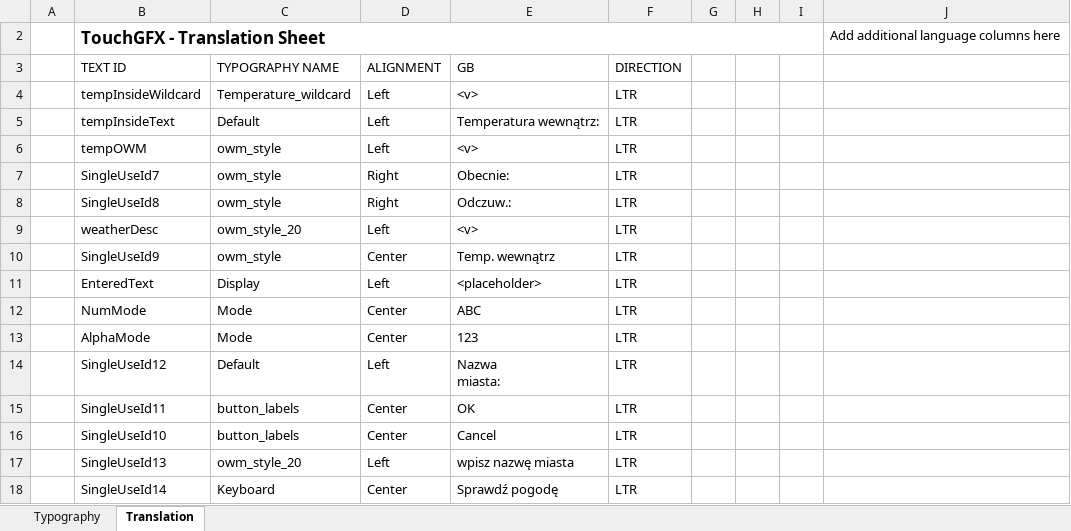
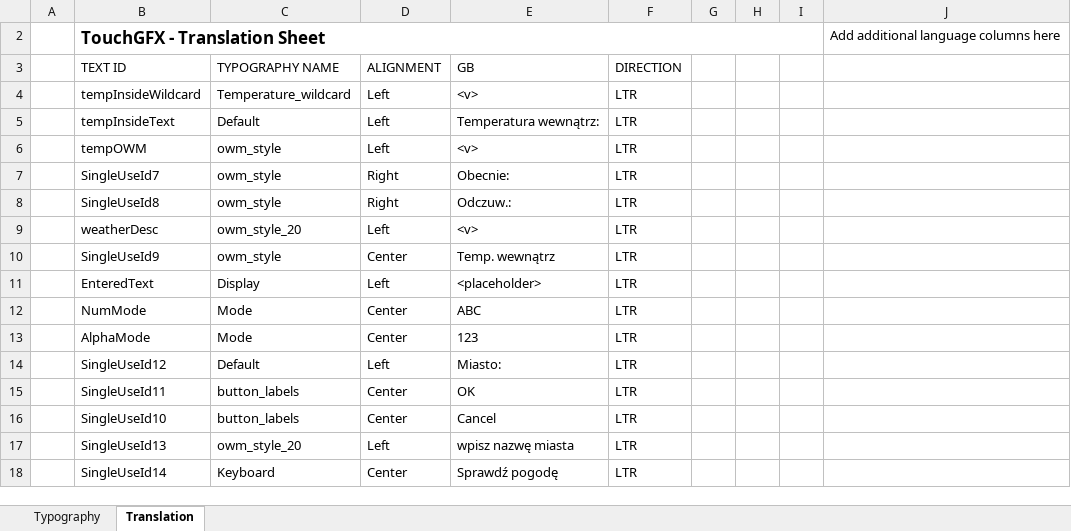
Before and after one commit to AdrianBesciak/STM32WeatherStation, an Excel workbook: TouchGFX/assets/texts/texts.xlsx, sheet Translation, drawn as a sheet; values as stored, in another font and other column widths than the file's, no borders; table styles not drawn; ↵ is a line break in a cell; the diff names each change by its address in the sheet, - before the commit and + after, or states it on an @@ line.

```diff
--- a/TouchGFX/assets/texts/texts.xlsx (sheet Translation)
+++ b/TouchGFX/assets/texts/texts.xlsx (sheet Translation)
-E14 (GB): Nazwa ↵ miasta:
+E14 (GB): Miasto:
```
Also changed, not shown: sheet Typography, 35 other files.
